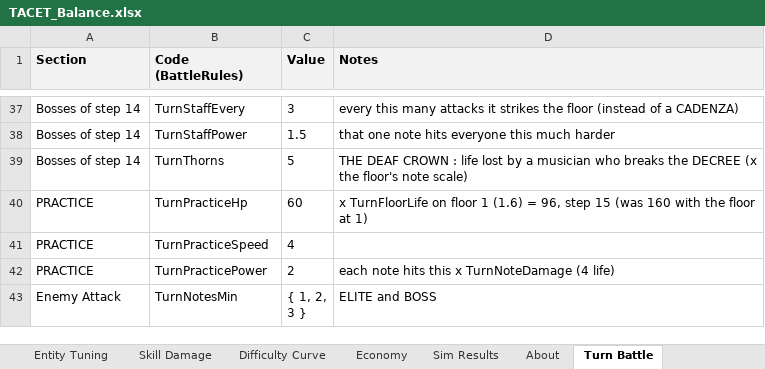
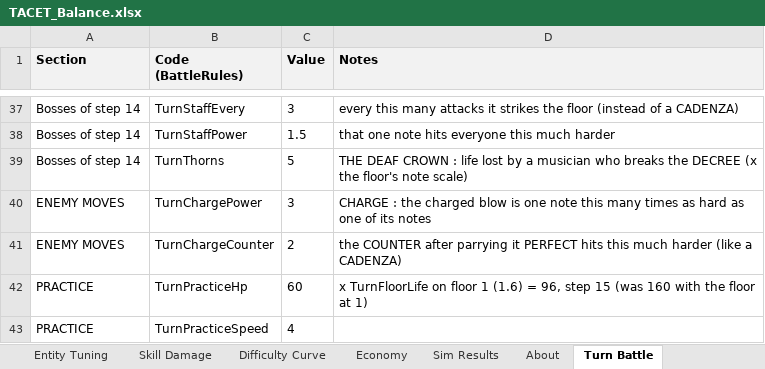
Before and after one commit to JuzJuz03HKR/Alphodite, an Excel workbook: docs/TACET_Balance.xlsx, sheet Turn Battle, drawn as a sheet; only a part is shown, gaps mark what is left out; the shorter side is filled out with more unchanged rows; values as stored, in another font and other column widths than the file's, no borders; the diff names each change by its address in the sheet, - before the commit and + after, or states it on an @@ line.

```diff
--- a/docs/TACET_Balance.xlsx (sheet Turn Battle)
+++ b/docs/TACET_Balance.xlsx (sheet Turn Battle)
+row 40: ENEMY MOVES | TurnChargePower | 3 | CHARGE : the charged blow is one note this many times as hard as one of its notes
+row 41: ENEMY MOVES | TurnChargeCounter | 2 | the COUNTER after parrying it PERFECT hits this much harder (like a CADENZA)
```
Also changed, not shown: sheet Turn Sim, sheet Turn Enemies, sheet Turn Skills, 14 other files.
